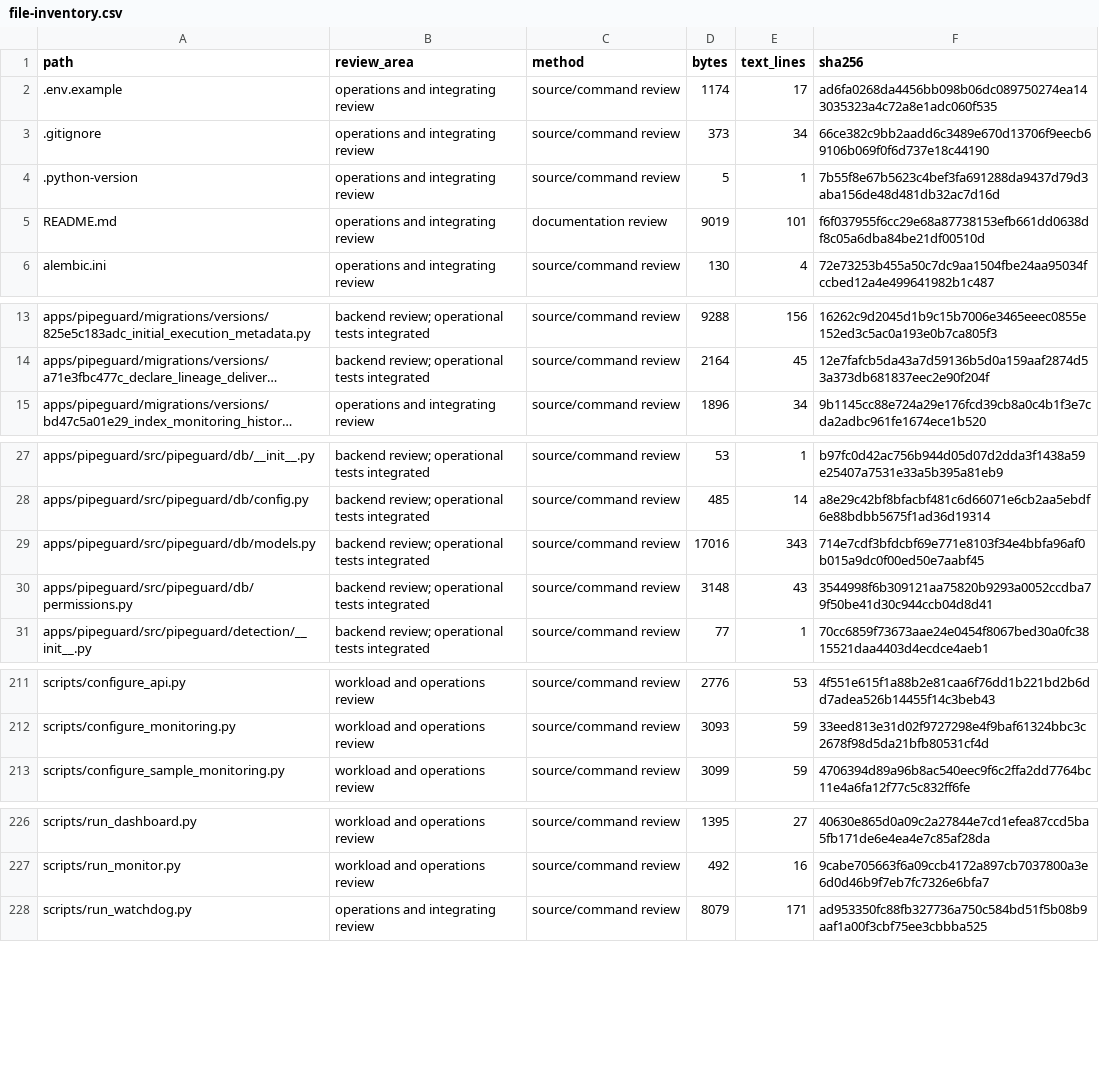
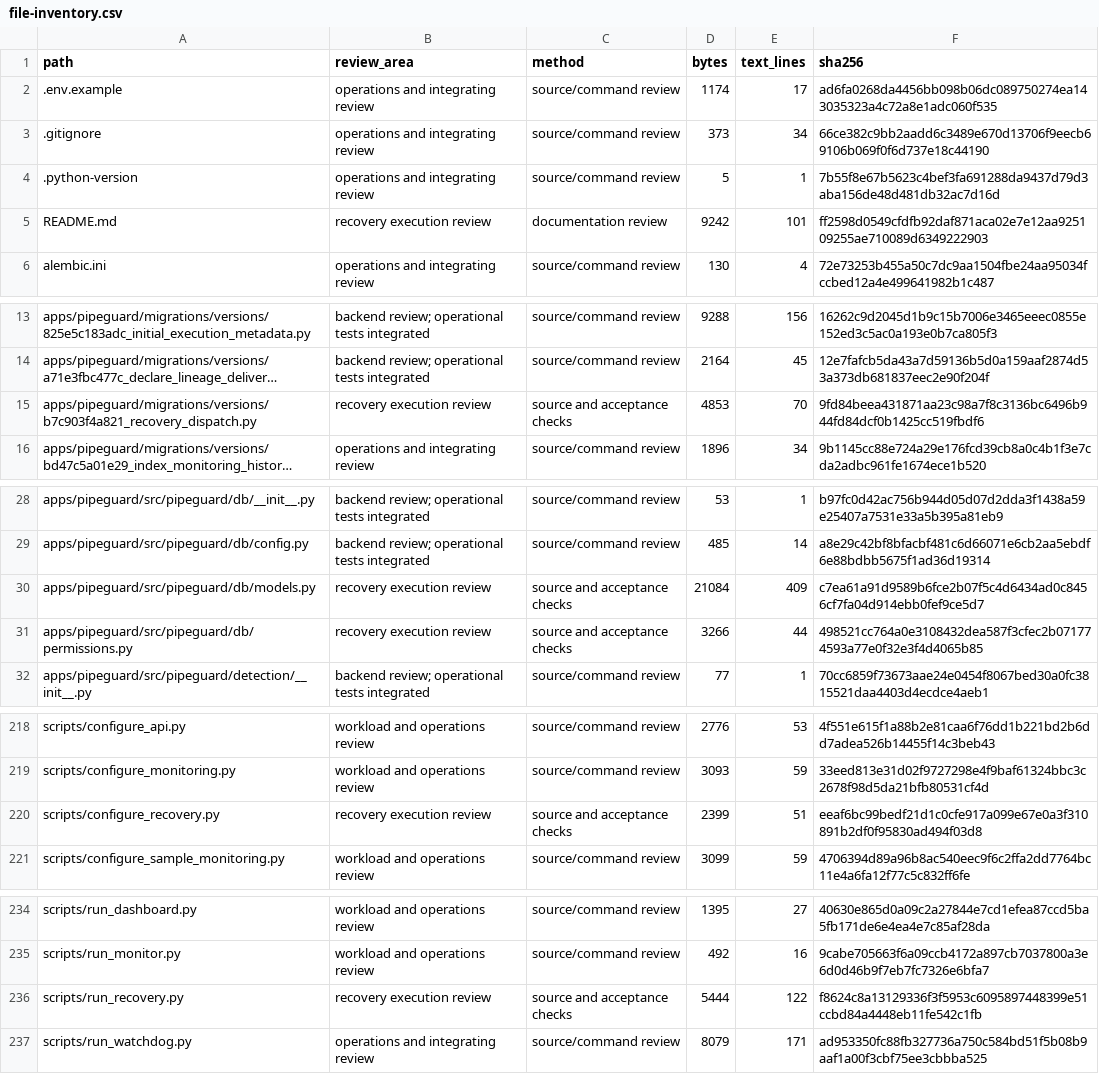
Before and after one commit to RJ1899157/PipeGuard, a CSV file: docs/audit/file-inventory.csv, drawn as a sheet; only a part is shown, gaps mark what is left out; long unchanged cells end in …; addresses are those after the commit; the diff covers the shown part only; the diff names each change by its address in the sheet, - before the commit and + after, or states it on an @@ line.

Commit message:
Add manual recovery approvals and durable dispatch reconciliation

```diff
--- a/docs/audit/file-inventory.csv
+++ b/docs/audit/file-inventory.csv
-B5 (review_area): operations and integrating review
+B5 (review_area): recovery execution review
-D5 (bytes): 9019
+D5 (bytes): 9242
-F5 (sha256): f6f037955f6cc29e68a87738153efb661dd0638df8c05a6dba84be21df00510d
+F5 (sha256): ff2598d0549cfdfb92daf871aca02e7e12aa925109255ae710089d6349222903
+row 15: apps/pipeguard/migrations/versions/b7c903f4a821_recovery_dispatch.py | recovery execution review | source and acceptance checks | 4853 | 70 | 9fd84beea431871aa23c98a7f8c3136bc6496b944fd84dcf0b1425cc519fbdf6
-B30:B31 (review_area): backend review; operational tests integrated
+B30:B31 (review_area): recovery execution review
-C30:C31 (method): source/command review
+C30:C31 (method): source and acceptance checks
-D30 (bytes): 17016
+D30 (bytes): 21084
-E30 (text_lines): 343
+E30 (text_lines): 409
-F30 (sha256): 714e7cdf3bfdcbf69e771e8103f34e4bbfa96af0b015a9dc0f00ed50e7aabf45
+F30 (sha256): c7ea61a91d9589b6fce2b07f5c4d6434ad0c8456cf7fa04d914ebb0fef9ce5d7
-D31 (bytes): 3148
+D31 (bytes): 3266
-E31 (text_lines): 43
+E31 (text_lines): 44
-F31 (sha256): 3544998f6b309121aa75820b9293a0052ccdba79f50be41d30c944ccb04d8d41
+F31 (sha256): 498521cc764a0e3108432dea587f3cfec2b071774593a77e0f32e3f4d4065b85
+row 220: scripts/configure_recovery.py | recovery execution review | source and acceptance checks | 2399 | 51 | eeaf6bc99bedf21d1c0cfe917a099e67e0a3f310891b2df0f95830ad494f03d8
+row 236: scripts/run_recovery.py | recovery execution review | source and acceptance checks | 5444 | 122 | f8624c8a13129336f3f5953c6095897448399e51ccbd84a4448eb11fe542c1fb
```
Also changed, not shown: 6 added rows and 33 edited cells elsewhere in this file, 22 other files.
